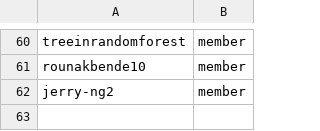
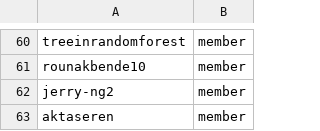
Before and after one commit to OCP-on-NERC/github-config, a CSV file: team-members/instructlab-admins.csv, drawn as a sheet; only a part is shown, gaps mark what is left out; the diff names each change by its address in the sheet, - before the commit and + after, or states it on an @@ line.

Commit message:
Add aktaseren as new team member

```diff
--- a/team-members/instructlab-admins.csv
+++ b/team-members/instructlab-admins.csv
+row 63: aktaseren | member
```
